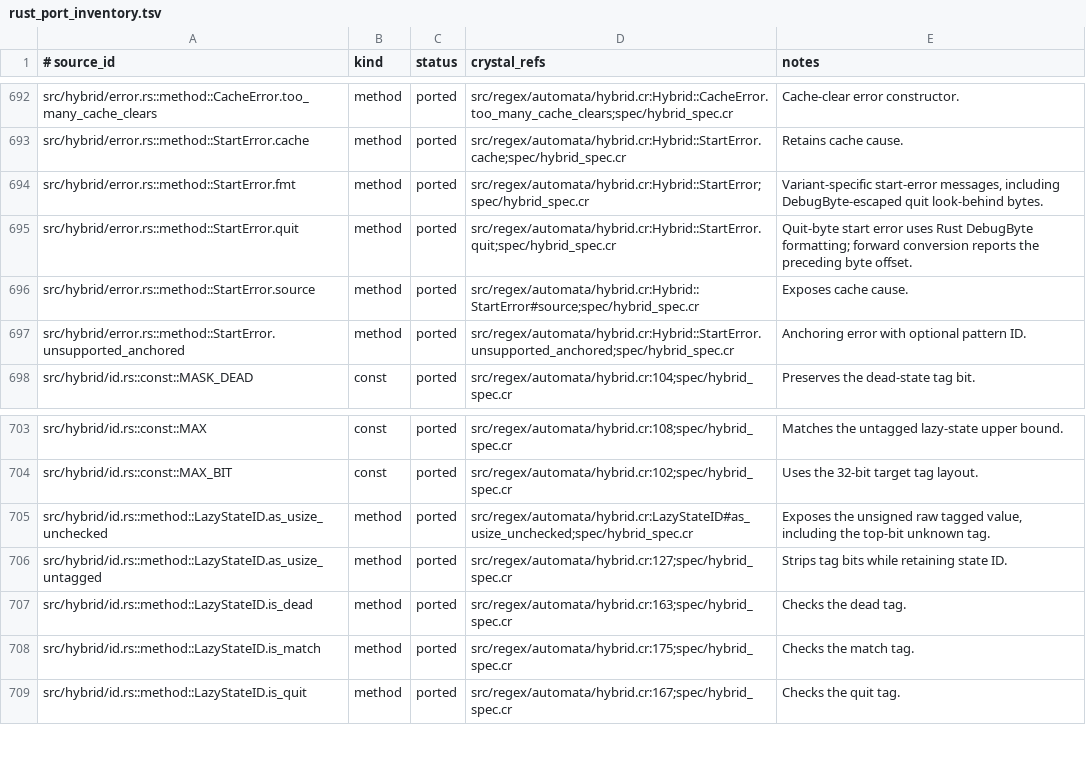
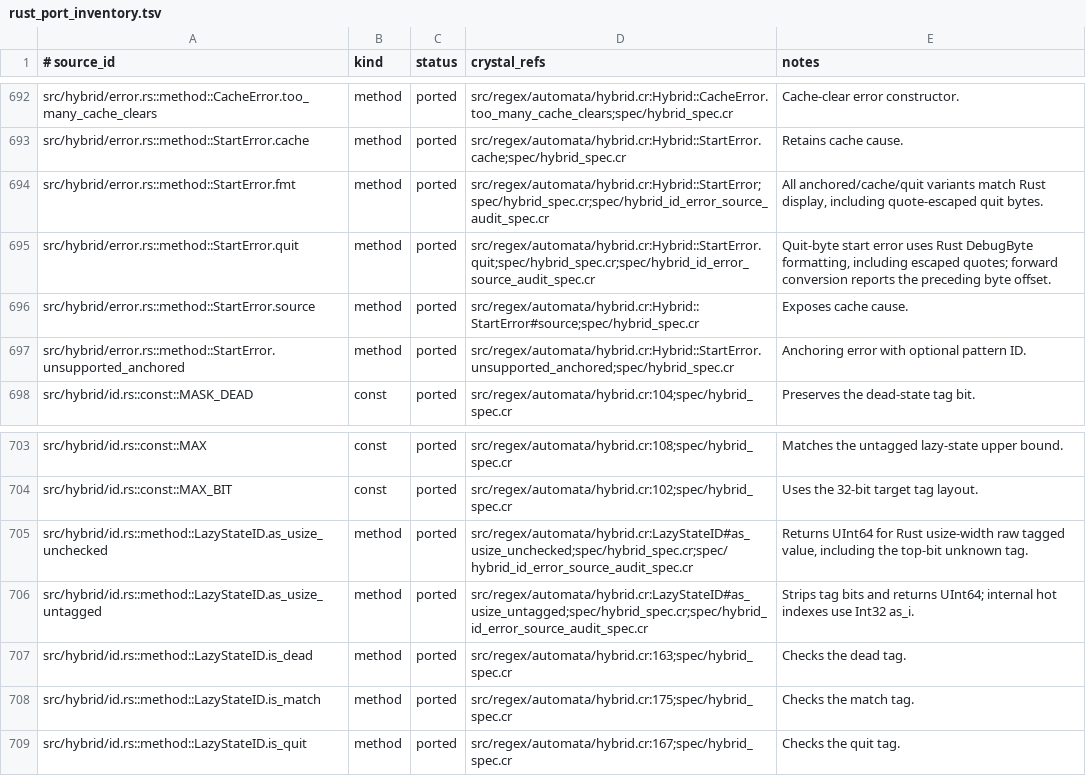
Before and after one commit to dsisnero/regex-automata, a TSV file: plans/inventory/rust_port_inventory.tsv, drawn as a sheet; only a part is shown, gaps mark what is left out.

Commit message:
port: hybrid state IDs and errors
Port the pinned id.rs low-level search example and cover ID boundaries, tags, display variants, and error causes.

Match Rust usize-width ID views and quote escaping while retaining Int32 transition indexes; close the hybrid parity audit.

```diff
--- a/plans/inventory/rust_port_inventory.tsv
+++ b/plans/inventory/rust_port_inventory.tsv
@@ -693,4 +693,4 @@ src/hybrid/error.rs::method::CacheError.too_many_cache_clears	method	ported	src/
 src/hybrid/error.rs::method::StartError.cache	method	ported	src/regex/automata/hybrid.cr:Hybrid::StartError.cache;spec/hybrid_spec.cr	Retains cache cause.
-src/hybrid/error.rs::method::StartError.fmt	method	ported	src/regex/automata/hybrid.cr:Hybrid::StartError;spec/hybrid_spec.cr	Variant-specific start-error messages, including DebugByte-escaped quit look-behind bytes.
-src/hybrid/error.rs::method::StartError.quit	method	ported	src/regex/automata/hybrid.cr:Hybrid::StartError.quit;spec/hybrid_spec.cr	Quit-byte start error uses Rust DebugByte formatting; forward conversion reports the preceding byte offset.
+src/hybrid/error.rs::method::StartError.fmt	method	ported	src/regex/automata/hybrid.cr:Hybrid::StartError;spec/hybrid_spec.cr;spec/hybrid_id_error_source_audit_spec.cr	All anchored/cache/quit variants match Rust display, including quote-escaped quit bytes.
+src/hybrid/error.rs::method::StartError.quit	method	ported	src/regex/automata/hybrid.cr:Hybrid::StartError.quit;spec/hybrid_spec.cr;spec/hybrid_id_error_source_audit_spec.cr	Quit-byte start error uses Rust DebugByte formatting, including escaped quotes; forward conversion reports the preceding byte offset.
 src/hybrid/error.rs::method::StartError.source	method	ported	src/regex/automata/hybrid.cr:Hybrid::StartError#source;spec/hybrid_spec.cr	Exposes cache cause.
@@ -704,4 +704,4 @@ src/hybrid/id.rs::const::MAX	const	ported	src/regex/automata/hybrid.cr:108;spec/
 src/hybrid/id.rs::const::MAX_BIT	const	ported	src/regex/automata/hybrid.cr:102;spec/hybrid_spec.cr	Uses the 32-bit target tag layout.
-src/hybrid/id.rs::method::LazyStateID.as_usize_unchecked	method	ported	src/regex/automata/hybrid.cr:LazyStateID#as_usize_unchecked;spec/hybrid_spec.cr	Exposes the unsigned raw tagged value, including the top-bit unknown tag.
-src/hybrid/id.rs::method::LazyStateID.as_usize_untagged	method	ported	src/regex/automata/hybrid.cr:127;spec/hybrid_spec.cr	Strips tag bits while retaining state ID.
+src/hybrid/id.rs::method::LazyStateID.as_usize_unchecked	method	ported	src/regex/automata/hybrid.cr:LazyStateID#as_usize_unchecked;spec/hybrid_spec.cr;spec/hybrid_id_error_source_audit_spec.cr	Returns UInt64 for Rust usize-width raw tagged value, including the top-bit unknown tag.
+src/hybrid/id.rs::method::LazyStateID.as_usize_untagged	method	ported	src/regex/automata/hybrid.cr:LazyStateID#as_usize_untagged;spec/hybrid_spec.cr;spec/hybrid_id_error_source_audit_spec.cr	Strips tag bits and returns UInt64; internal hot indexes use Int32 as_i.
 src/hybrid/id.rs::method::LazyStateID.is_dead	method	ported	src/regex/automata/hybrid.cr:163;spec/hybrid_spec.cr	Checks the dead tag.
```
Also changed, not shown: 4 other files.
